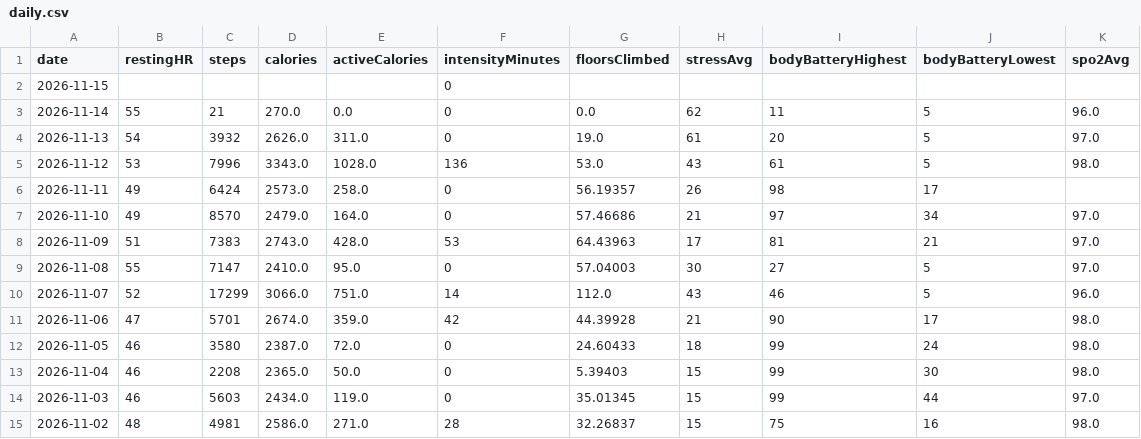
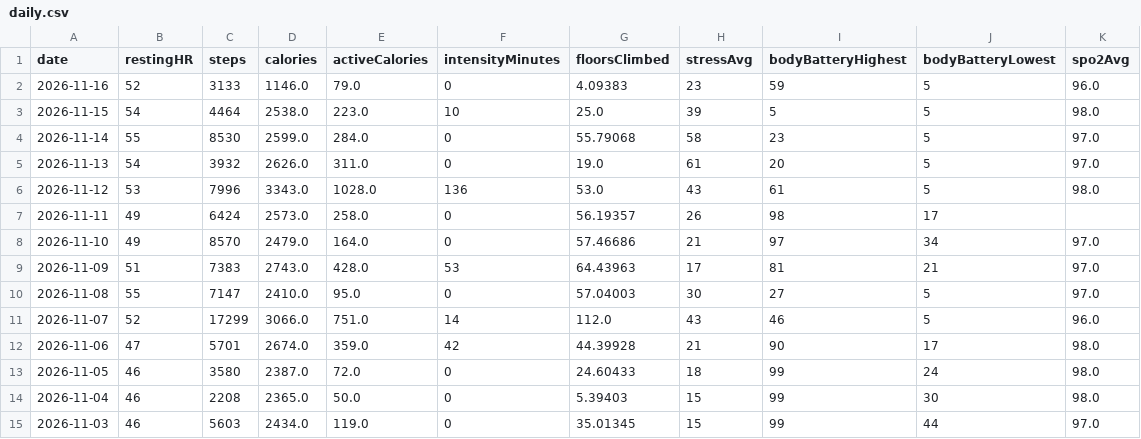
Before and after one commit to Globalcare2026/garmin-sync, a CSV file: data/latest/daily.csv, drawn as a sheet.

```diff
--- a/data/latest/daily.csv
+++ b/data/latest/daily.csv
@@ -1,4 +1,5 @@
 date,restingHR,steps,calories,activeCalories,intensityMinutes,floorsClimbed,stressAvg,bodyBatteryHighest,bodyBatteryLowest,spo2Avg
-2026-11-15,,,,,0,,,,,
-2026-11-14,55,21,270.0,0.0,0,0.0,62,11,5,96.0
+2026-11-16,52,3133,1146.0,79.0,0,4.09383,23,59,5,96.0
+2026-11-15,54,4464,2538.0,223.0,10,25.0,39,5,5,98.0
+2026-11-14,55,8530,2599.0,284.0,0,55.79068,58,23,5,97.0
 2026-11-13,54,3932,2626.0,311.0,0,19.0,61,20,5,97.0
@@ -14,2 +15 @@ date,restingHR,steps,calories,activeCalories,intensityMinutes,floorsClimbed,stre
 2026-11-03,46,5603,2434.0,119.0,0,35.01345,15,99,44,97.0
-2026-11-02,48,4981,2586.0,271.0,28,32.26837,15,75,16,98.0
```
Also changed, not shown: data/latest/activities.csv, data/latest/hrv.csv, 13 other files.
